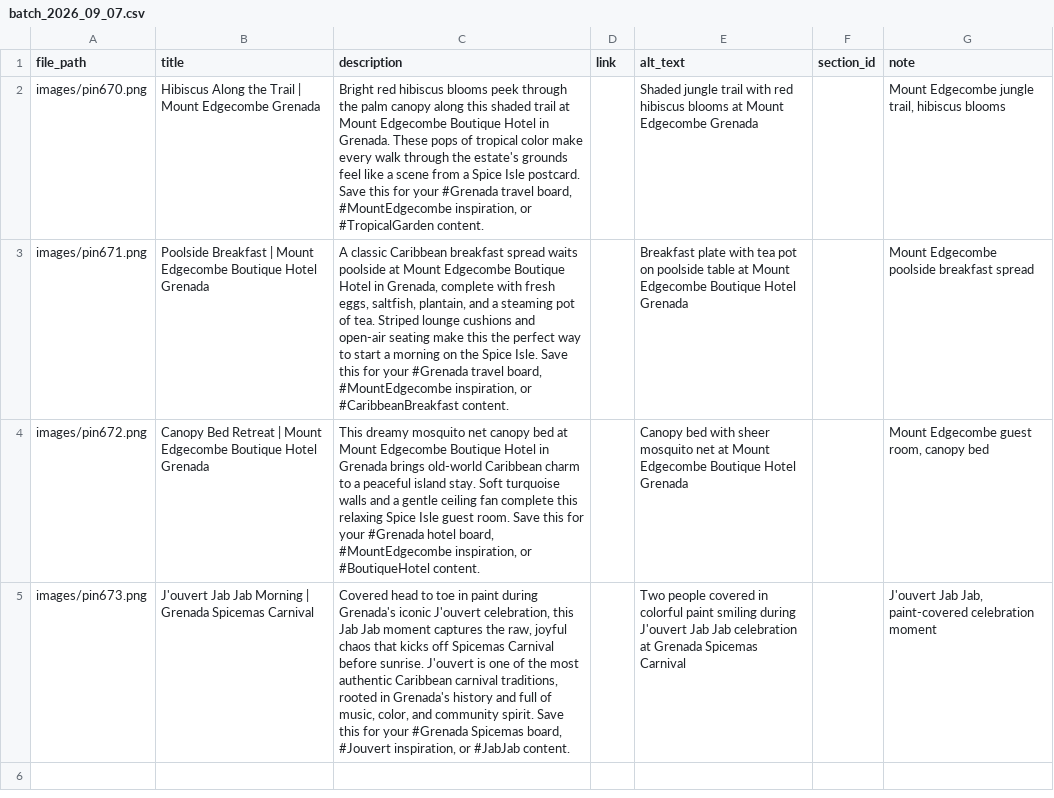
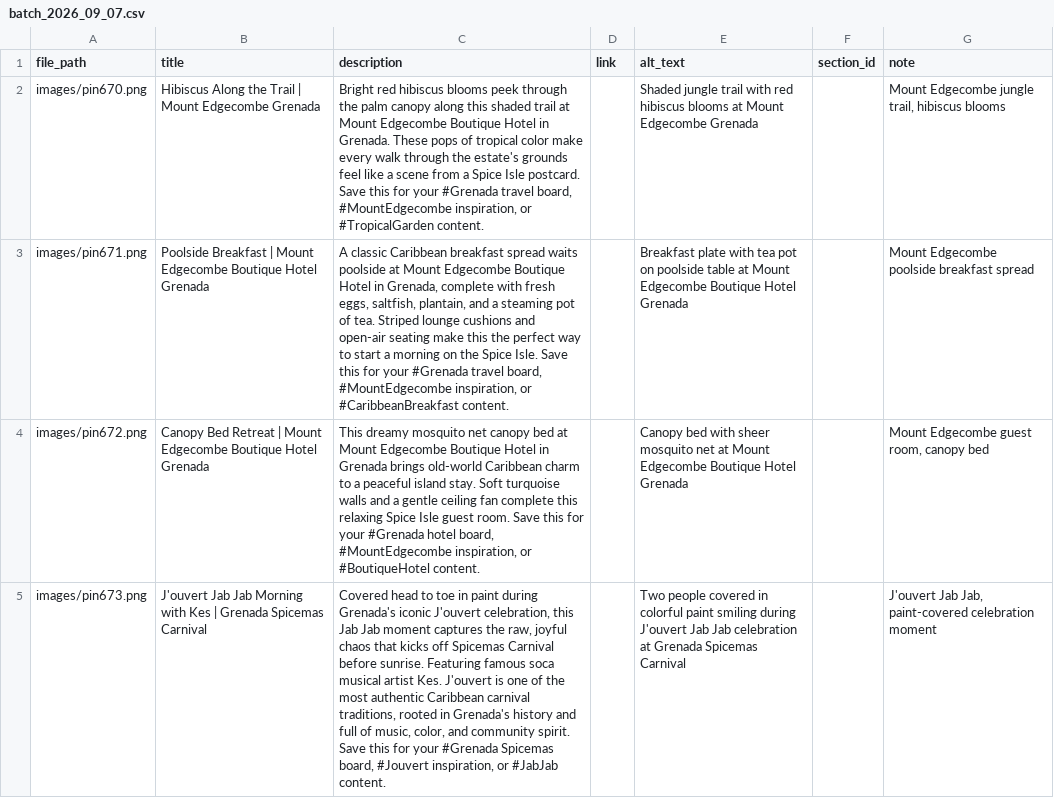
Before and after one commit to loveofsalt/pinterest-automation, a CSV file: pins/batch_2026_09_07.csv, drawn as a sheet; the diff names each change by its address in the sheet, - before the commit and + after, or states it on an @@ line.

Commit message:
Edit J'ouvert Jab Jab entry with artist mention
Updated the J'ouvert Jab Jab entry to feature the artist Kes and modified the title accordingly.

```diff
--- a/pins/batch_2026_09_07.csv
+++ b/pins/batch_2026_09_07.csv
-B5 (title): …Jab Morning | Grenada…
+B5 (title): …Jab Morning with Kes | Grenada…
-C5 (description): …before sunrise. J'ouvert is…
+C5 (description): …before sunrise. Featuring famous soca musical artist Kes. J'ouvert is…
```
